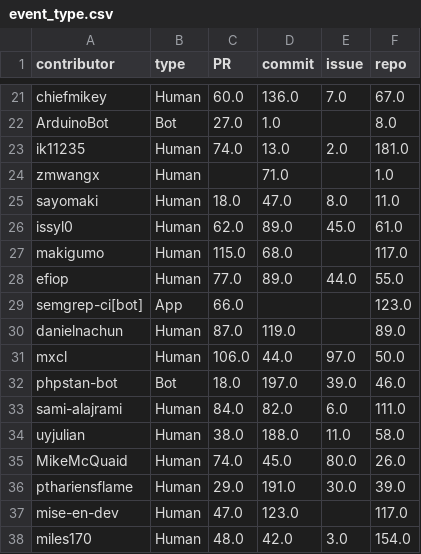
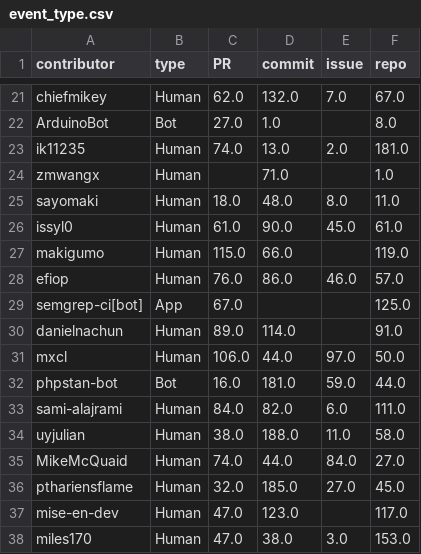
Before and after one commit to LicorneRose765/Software_Evolution_TP3_2024, a CSV file: homebrew_homebrew-core_3/event_type.csv, drawn as a sheet; only a part is shown, gaps mark what is left out; the diff covers the shown part only; the diff names each change by its address in the sheet, - before the commit and + after, or states it on an @@ line.

```diff
--- a/homebrew_homebrew-core_3/event_type.csv
+++ b/homebrew_homebrew-core_3/event_type.csv
-C21 (PR): 60.0
+C21 (PR): 62.0
-D21 (commit): 136.0
+D21 (commit): 132.0
-D25 (commit): 47.0
+D25 (commit): 48.0
-C26 (PR): 62.0
+C26 (PR): 61.0
-D26 (commit): 89.0
+D26 (commit): 90.0
-D27 (commit): 68.0
+D27 (commit): 66.0
-F27 (repo): 117.0
+F27 (repo): 119.0
-C28 (PR): 77.0
+C28 (PR): 76.0
-D28 (commit): 89.0
+D28 (commit): 86.0
-E28 (issue): 44.0
+E28 (issue): 46.0
-F28 (repo): 55.0
+F28 (repo): 57.0
-C29 (PR): 66.0
+C29 (PR): 67.0
-F29 (repo): 123.0
+F29 (repo): 125.0
-C30 (PR): 87.0
+C30 (PR): 89.0
-D30 (commit): 119.0
+D30 (commit): 114.0
-F30 (repo): 89.0
+F30 (repo): 91.0
-C32 (PR): 18.0
+C32 (PR): 16.0
-D32 (commit): 197.0
+D32 (commit): 181.0
-E32 (issue): 39.0
+E32 (issue): 59.0
-F32 (repo): 46.0
+F32 (repo): 44.0
-D35 (commit): 45.0
+D35 (commit): 44.0
-E35 (issue): 80.0
+E35 (issue): 84.0
-F35 (repo): 26.0
+F35 (repo): 27.0
-C36 (PR): 29.0
+C36 (PR): 32.0
-D36 (commit): 191.0
+D36 (commit): 185.0
-E36 (issue): 30.0
+E36 (issue): 27.0
-F36 (repo): 39.0
+F36 (repo): 45.0
-C38 (PR): 48.0
+C38 (PR): 47.0
-D38 (commit): 42.0
+D38 (commit): 38.0
-F38 (repo): 154.0
+F38 (repo): 153.0
```
Also changed, not shown: 38 edited cells elsewhere in this file, homebrew_homebrew-core_3/events.csv, 1 other file.
